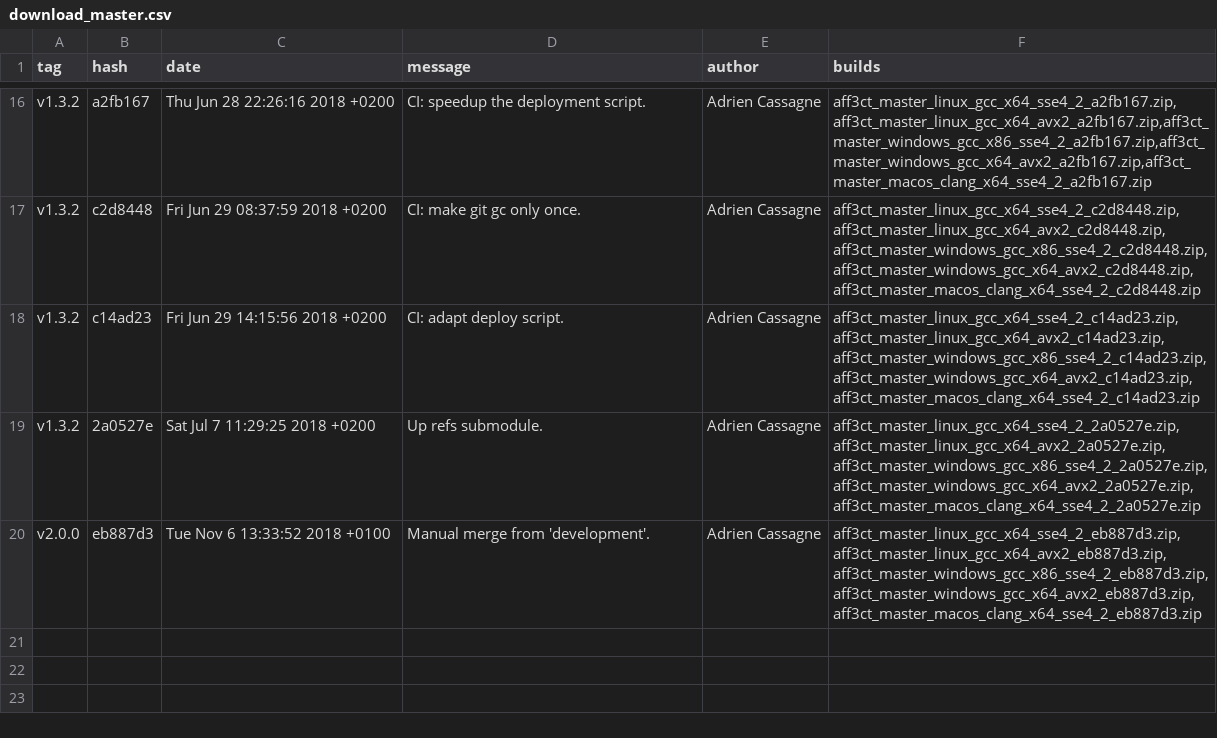
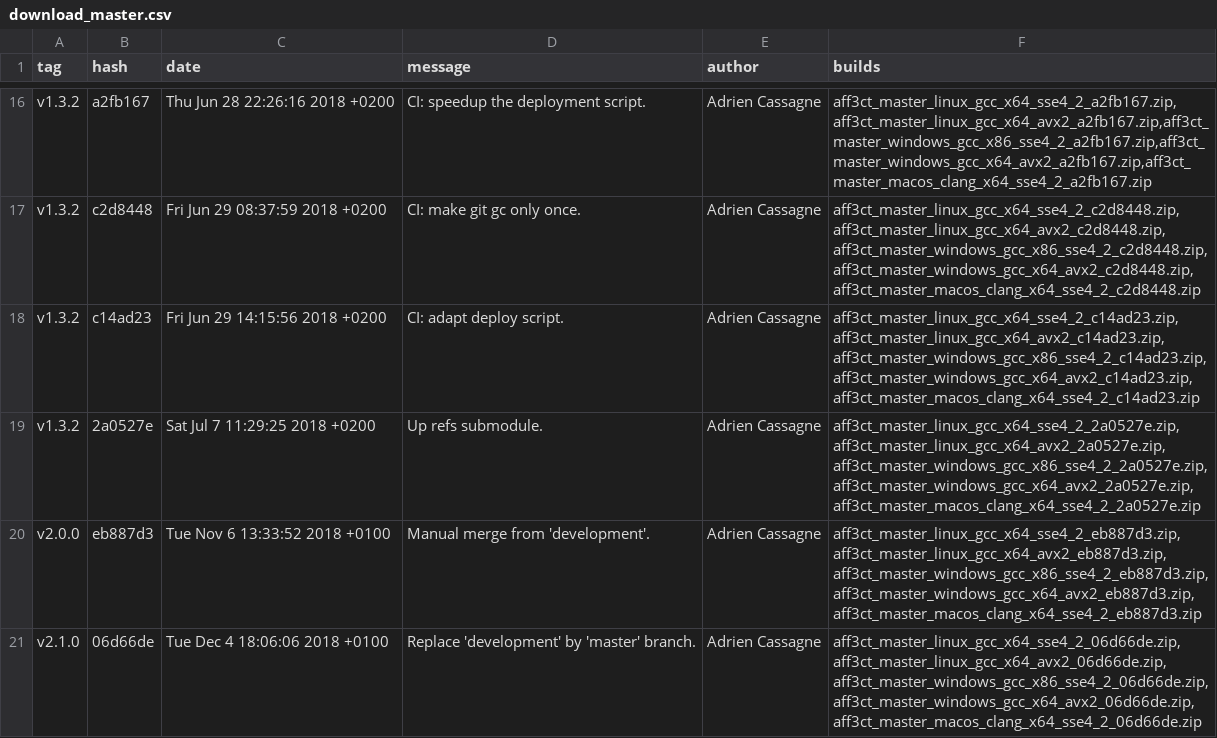
Before and after one commit to aff3ct/aff3ct.github.io, a CSV file: download/download_master.csv, drawn as a sheet; only a part is shown, gaps mark what is left out.

Commit message:
Automatic: add new AFF3CT builds (06d66de).

```diff
--- a/download/download_master.csv
+++ b/download/download_master.csv
@@ -20 +20,2 @@ tag;hash;date;message;author;builds
 "v2.0.0";"eb887d3";"Tue Nov 6 13:33:52 2018 +0100";"Manual merge from 'development'.";"Adrien Cassagne";"aff3ct_master_linux_gcc_x64_sse4_2_eb887d3.zip,aff3ct_master_linux_gcc_x64_avx2_eb887d3.zip,aff3ct_master_windows_gcc_x86_sse4_2_eb887d3.zip,aff3ct_master_windows_gcc_x64_avx2_eb887d3.zip,aff3ct_master_macos_clang_x64_sse4_2_eb887d3.zip"
+"v2.1.0";"06d66de";"Tue Dec 4 18:06:06 2018 +0100";"Replace 'development' by 'master' branch.";"Adrien Cassagne";"aff3ct_master_linux_gcc_x64_sse4_2_06d66de.zip,aff3ct_master_linux_gcc_x64_avx2_06d66de.zip,aff3ct_master_windows_gcc_x86_sse4_2_06d66de.zip,aff3ct_master_windows_gcc_x64_avx2_06d66de.zip,aff3ct_master_macos_clang_x64_sse4_2_06d66de.zip"
```
